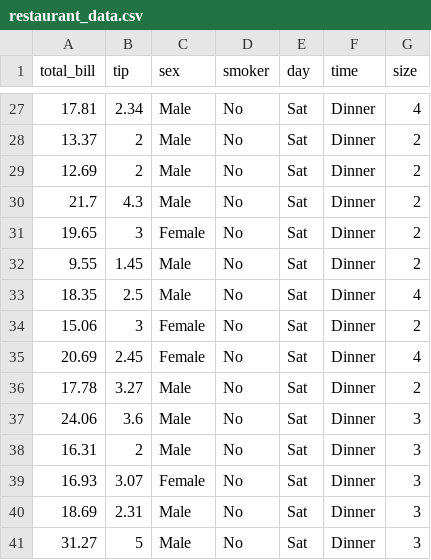
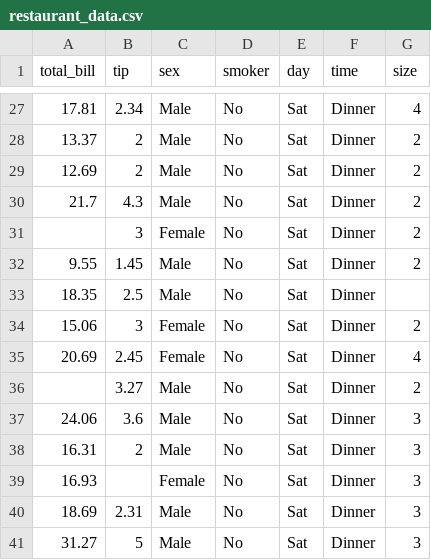
Before and after one commit to mremreozan/JAVA-and-Python, a CSV file: Python/Datacamp/Datasets/restaurant_data.csv, drawn as a sheet; only a part is shown, gaps mark what is left out; the diff covers the shown part only.

```diff
--- a/Python/Datacamp/Datasets/restaurant_data.csv
+++ b/Python/Datacamp/Datasets/restaurant_data.csv
@@ -30,11 +30,11 @@
 21.7,4.3,"Male","No","Sat","Dinner",2
-19.65,3,"Female","No","Sat","Dinner",2
+,3,"Female","No","Sat","Dinner",2
 9.55,1.45,"Male","No","Sat","Dinner",2
-18.35,2.5,"Male","No","Sat","Dinner",4
+18.35,2.5,"Male","No","Sat","Dinner",
 15.06,3,"Female","No","Sat","Dinner",2
 20.69,2.45,"Female","No","Sat","Dinner",4
-17.78,3.27,"Male","No","Sat","Dinner",2
+,3.27,"Male","No","Sat","Dinner",2
 24.06,3.6,"Male","No","Sat","Dinner",3
 16.31,2,"Male","No","Sat","Dinner",3
-16.93,3.07,"Female","No","Sat","Dinner",3
+16.93,,"Female","No","Sat","Dinner",3
 18.69,2.31,"Male","No","Sat","Dinner",3
```
Also changed, not shown: 10 edited cells elsewhere in this file, 5 other files.
